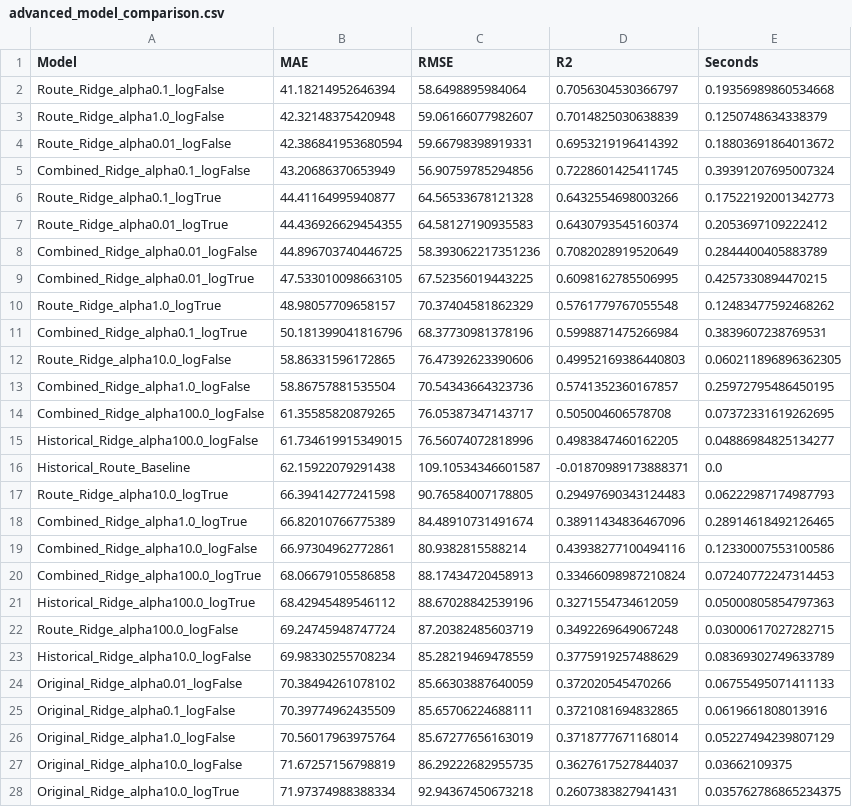
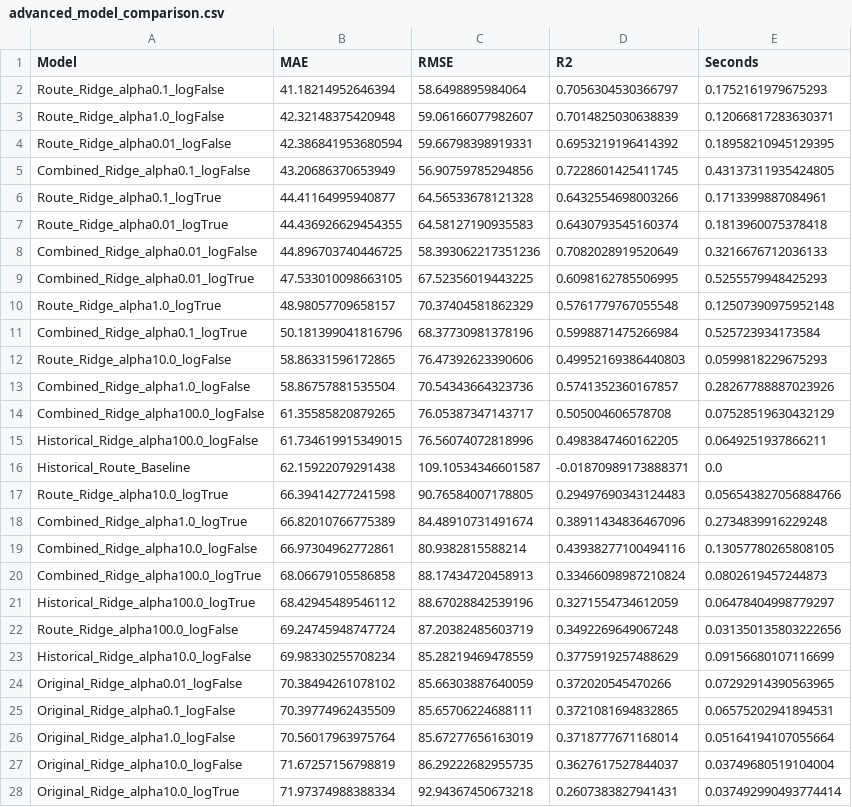
Before and after one commit to LayanAlBusaidi/DS340W-Sara-Layan, a CSV file: results/advanced_traditional/advanced_model_comparison.csv, drawn as a sheet; only a part is shown; the diff covers the shown part only.

Commit message:
Pull data

```diff
--- a/results/advanced_traditional/advanced_model_comparison.csv
+++ b/results/advanced_traditional/advanced_model_comparison.csv
@@ -1,28 +1,28 @@
 Model,MAE,RMSE,R2,Seconds
-Route_Ridge_alpha0.1_logFalse,41.18214952646394,58.6498895984064,0.7056304530366797,0.19356989860534668
-Route_Ridge_alpha1.0_logFalse,42.32148375420948,59.06166077982607,0.7014825030638839,0.1250748634338379
-Route_Ridge_alpha0.01_logFalse,42.386841953680594,59.66798398919331,0.6953219196414392,0.18803691864013672
-Combined_Ridge_alpha0.1_logFalse,43.20686370653949,56.90759785294856,0.7228601425411745,0.39391207695007324
-Route_Ridge_alpha0.1_logTrue,44.41164995940877,64.56533678121328,0.6432554698003266,0.17522192001342773
-Route_Ridge_alpha0.01_logTrue,44.436926629454355,64.58127190935583,0.6430793545160374,0.2053697109222412
-Combined_Ridge_alpha0.01_logFalse,44.896703740446725,58.393062217351236,0.7082028919520649,0.2844400405883789
-Combined_Ridge_alpha0.01_logTrue,47.533010098663105,67.52356019443225,0.6098162785506995,0.4257330894470215
-Route_Ridge_alpha1.0_logTrue,48.98057709658157,70.37404581862329,0.5761779767055548,0.12483477592468262
-Combined_Ridge_alpha0.1_logTrue,50.181399041816796,68.37730981378196,0.5998871475266984,0.3839607238769531
-Route_Ridge_alpha10.0_logFalse,58.86331596172865,76.47392623390606,0.49952169386440803,0.060211896896362305
-Combined_Ridge_alpha1.0_logFalse,58.86757881535504,70.54343664323736,0.5741352360167857,0.25972795486450195
-Combined_Ridge_alpha100.0_logFalse,61.35585820879265,76.05387347143717,0.505004606578708,0.07372331619262695
-Historical_Ridge_alpha100.0_logFalse,61.734619915349015,76.56074072818996,0.4983847460162205,0.04886984825134277
+Route_Ridge_alpha0.1_logFalse,41.18214952646394,58.6498895984064,0.7056304530366797,0.1752161979675293
+Route_Ridge_alpha1.0_logFalse,42.32148375420948,59.06166077982607,0.7014825030638839,0.12066817283630371
+Route_Ridge_alpha0.01_logFalse,42.386841953680594,59.66798398919331,0.6953219196414392,0.18958210945129395
+Combined_Ridge_alpha0.1_logFalse,43.20686370653949,56.90759785294856,0.7228601425411745,0.43137311935424805
+Route_Ridge_alpha0.1_logTrue,44.41164995940877,64.56533678121328,0.6432554698003266,0.1713399887084961
+Route_Ridge_alpha0.01_logTrue,44.436926629454355,64.58127190935583,0.6430793545160374,0.1813960075378418
+Combined_Ridge_alpha0.01_logFalse,44.896703740446725,58.393062217351236,0.7082028919520649,0.3216676712036133
+Combined_Ridge_alpha0.01_logTrue,47.533010098663105,67.52356019443225,0.6098162785506995,0.5255579948425293
+Route_Ridge_alpha1.0_logTrue,48.98057709658157,70.37404581862329,0.5761779767055548,0.12507390975952148
+Combined_Ridge_alpha0.1_logTrue,50.181399041816796,68.37730981378196,0.5998871475266984,0.525723934173584
+Route_Ridge_alpha10.0_logFalse,58.86331596172865,76.47392623390606,0.49952169386440803,0.0599818229675293
+Combined_Ridge_alpha1.0_logFalse,58.86757881535504,70.54343664323736,0.5741352360167857,0.28267788887023926
+Combined_Ridge_alpha100.0_logFalse,61.35585820879265,76.05387347143717,0.505004606578708,0.07528519630432129
+Historical_Ridge_alpha100.0_logFalse,61.734619915349015,76.56074072818996,0.4983847460162205,0.0649251937866211
 Historical_Route_Baseline,62.15922079291438,109.10534346601587,-0.01870989173888371,0.0
-Route_Ridge_alpha10.0_logTrue,66.39414277241598,90.76584007178805,0.29497690343124483,0.06222987174987793
-Combined_Ridge_alpha1.0_logTrue,66.82010766775389,84.48910731491674,0.38911434836467096,0.28914618492126465
-Combined_Ridge_alpha10.0_logFalse,66.97304962772861,80.9382815588214,0.43938277100494116,0.12330007553100586
-Combined_Ridge_alpha100.0_logTrue,68.06679105586858,88.17434720458913,0.33466098987210824,0.07240772247314453
-Historical_Ridge_alpha100.0_logTrue,68.42945489546112,88.67028842539196,0.3271554734612059,0.05000805854797363
-Route_Ridge_alpha100.0_logFalse,69.24745948747724,87.20382485603719,0.3492269649067248,0.03000617027282715
-Historical_Ridge_alpha10.0_logFalse,69.98330255708234,85.28219469478559,0.3775919257488629,0.08369302749633789
-Original_Ridge_alpha0.01_logFalse,70.38494261078102,85.66303887640059,0.372020545470266,0.06755495071411133
-Original_Ridge_alpha0.1_logFalse,70.39774962435509,85.65706224688111,0.3721081694832865,0.0619661808013916
-Original_Ridge_alpha1.0_logFalse,70.56017963975764,85.67277656163019,0.3718777671168014,0.05227494239807129
-Original_Ridge_alpha10.0_logFalse,71.67257156798819,86.29222682955735,0.3627617527844037,0.03662109375
-Original_Ridge_alpha10.0_logTrue,71.97374988388334,92.94367450673218,0.2607383827941431,0.035762786865234375
+Route_Ridge_alpha10.0_logTrue,66.39414277241598,90.76584007178805,0.29497690343124483,0.056543827056884766
+Combined_Ridge_alpha1.0_logTrue,66.82010766775389,84.48910731491674,0.38911434836467096,0.2734839916229248
+Combined_Ridge_alpha10.0_logFalse,66.97304962772861,80.9382815588214,0.43938277100494116,0.13057780265808105
+Combined_Ridge_alpha100.0_logTrue,68.06679105586858,88.17434720458913,0.33466098987210824,0.0802619457244873
+Historical_Ridge_alpha100.0_logTrue,68.42945489546112,88.67028842539196,0.3271554734612059,0.06478404998779297
+Route_Ridge_alpha100.0_logFalse,69.24745948747724,87.20382485603719,0.3492269649067248,0.031350135803222656
+Historical_Ridge_alpha10.0_logFalse,69.98330255708234,85.28219469478559,0.3775919257488629,0.09156680107116699
+Original_Ridge_alpha0.01_logFalse,70.38494261078102,85.66303887640059,0.372020545470266,0.07292914390563965
+Original_Ridge_alpha0.1_logFalse,70.39774962435509,85.65706224688111,0.3721081694832865,0.06575202941894531
+Original_Ridge_alpha1.0_logFalse,70.56017963975764,85.67277656163019,0.3718777671168014,0.05164194107055664
+Original_Ridge_alpha10.0_logFalse,71.67257156798819,86.29222682955735,0.3627617527844037,0.03749680519104004
+Original_Ridge_alpha10.0_logTrue,71.97374988388334,92.94367450673218,0.2607383827941431,0.037492990493774414
```
Also changed, not shown: 14 edited cells elsewhere in this file, 1 other file.
